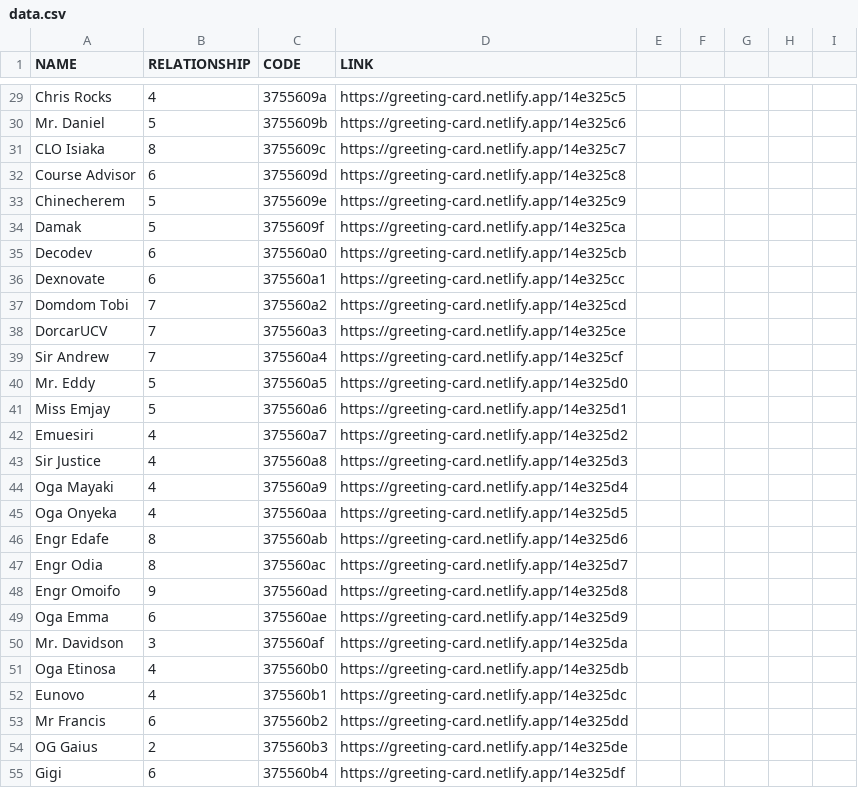
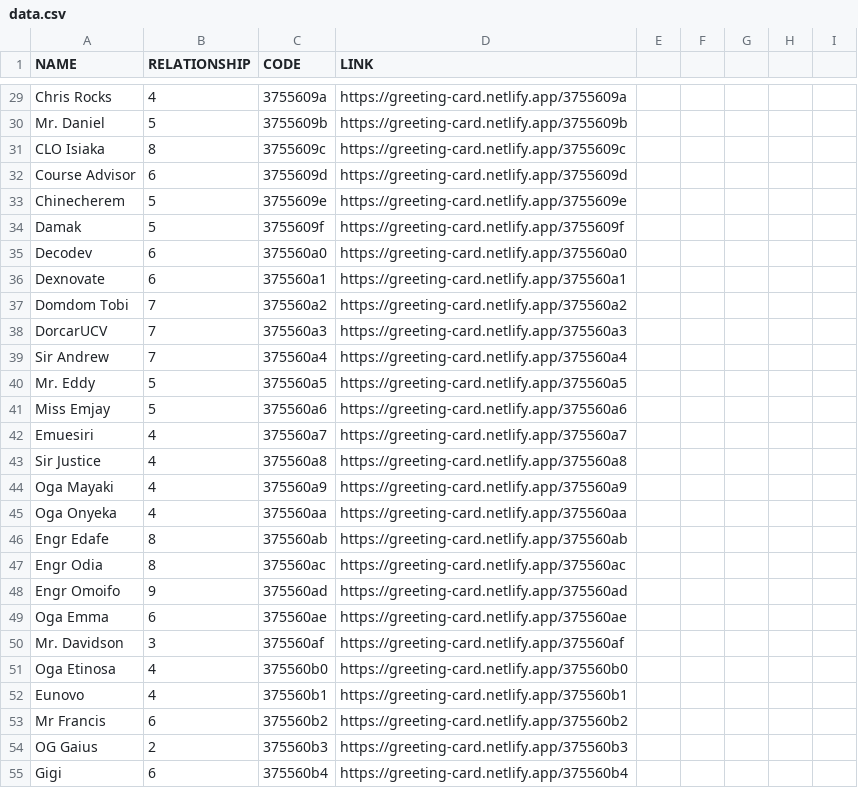
Before and after one commit to ruxy1212/xmas-card, a CSV file: data.csv, drawn as a sheet; only a part is shown, gaps mark what is left out; the diff covers the shown part only; the diff names each change by its address in the sheet, - before the commit and + after, or states it on an @@ line.

```diff
--- a/data.csv
+++ b/data.csv
-D29 (LINK): https://greeting-card.netlify.app/14e325c5
+D29 (LINK): https://greeting-card.netlify.app/3755609a
-D30 (LINK): https://greeting-card.netlify.app/14e325c6
+D30 (LINK): https://greeting-card.netlify.app/3755609b
-D31 (LINK): https://greeting-card.netlify.app/14e325c7
+D31 (LINK): https://greeting-card.netlify.app/3755609c
-D32 (LINK): https://greeting-card.netlify.app/14e325c8
+D32 (LINK): https://greeting-card.netlify.app/3755609d
-D33 (LINK): https://greeting-card.netlify.app/14e325c9
+D33 (LINK): https://greeting-card.netlify.app/3755609e
-D34 (LINK): https://greeting-card.netlify.app/14e325ca
+D34 (LINK): https://greeting-card.netlify.app/3755609f
-D35 (LINK): https://greeting-card.netlify.app/14e325cb
+D35 (LINK): https://greeting-card.netlify.app/375560a0
-D36 (LINK): https://greeting-card.netlify.app/14e325cc
+D36 (LINK): https://greeting-card.netlify.app/375560a1
-D37 (LINK): https://greeting-card.netlify.app/14e325cd
+D37 (LINK): https://greeting-card.netlify.app/375560a2
-D38 (LINK): https://greeting-card.netlify.app/14e325ce
+D38 (LINK): https://greeting-card.netlify.app/375560a3
-D39 (LINK): https://greeting-card.netlify.app/14e325cf
+D39 (LINK): https://greeting-card.netlify.app/375560a4
-D40 (LINK): https://greeting-card.netlify.app/14e325d0
+D40 (LINK): https://greeting-card.netlify.app/375560a5
-D41 (LINK): https://greeting-card.netlify.app/14e325d1
+D41 (LINK): https://greeting-card.netlify.app/375560a6
-D42 (LINK): https://greeting-card.netlify.app/14e325d2
+D42 (LINK): https://greeting-card.netlify.app/375560a7
-D43 (LINK): https://greeting-card.netlify.app/14e325d3
+D43 (LINK): https://greeting-card.netlify.app/375560a8
-D44 (LINK): https://greeting-card.netlify.app/14e325d4
+D44 (LINK): https://greeting-card.netlify.app/375560a9
-D45 (LINK): https://greeting-card.netlify.app/14e325d5
+D45 (LINK): https://greeting-card.netlify.app/375560aa
-D46 (LINK): https://greeting-card.netlify.app/14e325d6
+D46 (LINK): https://greeting-card.netlify.app/375560ab
-D47 (LINK): https://greeting-card.netlify.app/14e325d7
+D47 (LINK): https://greeting-card.netlify.app/375560ac
-D48 (LINK): https://greeting-card.netlify.app/14e325d8
+D48 (LINK): https://greeting-card.netlify.app/375560ad
-D49 (LINK): https://greeting-card.netlify.app/14e325d9
+D49 (LINK): https://greeting-card.netlify.app/375560ae
-D50 (LINK): https://greeting-card.netlify.app/14e325da
+D50 (LINK): https://greeting-card.netlify.app/375560af
-D51 (LINK): https://greeting-card.netlify.app/14e325db
+D51 (LINK): https://greeting-card.netlify.app/375560b0
-D52 (LINK): https://greeting-card.netlify.app/14e325dc
+D52 (LINK): https://greeting-card.netlify.app/375560b1
-D53 (LINK): https://greeting-card.netlify.app/14e325dd
+D53 (LINK): https://greeting-card.netlify.app/375560b2
-D54 (LINK): https://greeting-card.netlify.app/14e325de
+D54 (LINK): https://greeting-card.netlify.app/375560b3
-D55 (LINK): https://greeting-card.netlify.app/14e325df
+D55 (LINK): https://greeting-card.netlify.app/375560b4
```
Also changed, not shown: 100 edited cells elsewhere in this file, 5 other files.
